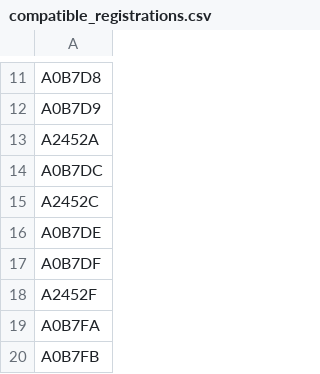
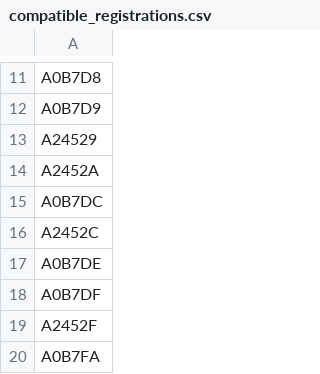
Before and after one commit to mstavro/fleetR, a CSV file: data/compatible_registrations.csv, drawn as a sheet; only a part is shown, gaps mark what is left out; the shorter side is filled out with more unchanged rows.

```diff
--- a/data/compatible_registrations.csv
+++ b/data/compatible_registrations.csv
@@ -12,2 +12,3 @@ A0B7D8
 A0B7D9
+A24529
 A2452A
```
Also changed, not shown: data/united_full_fleet_info.csv.
